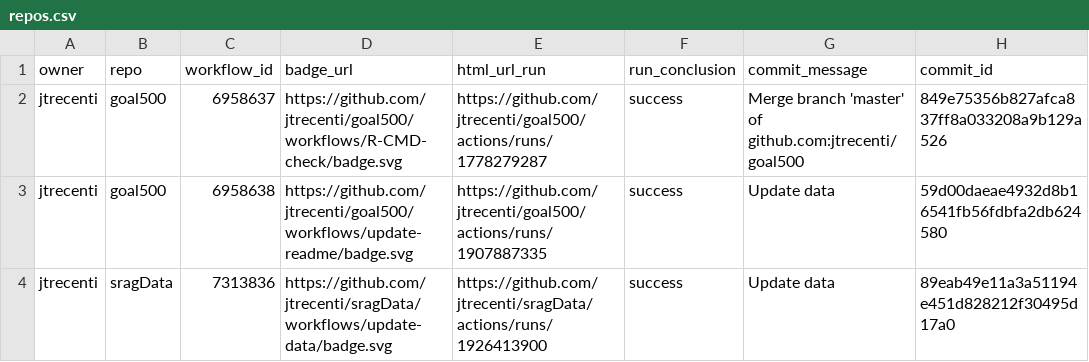
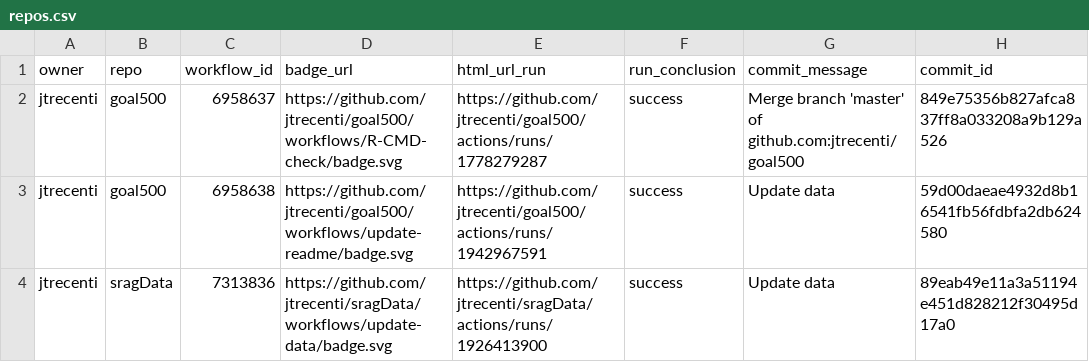
Before and after one commit to jtrecenti/status, a CSV file: repos.csv, drawn as a sheet; only a part is shown; the diff names each change by its address in the sheet, - before the commit and + after, or states it on an @@ line.

```diff
--- a/repos.csv
+++ b/repos.csv
-E3 (html_url_run): https://github.com/jtrecenti/goal500/actions/runs/1907887335
+E3 (html_url_run): https://github.com/jtrecenti/goal500/actions/runs/1942967591
```
Also changed, not shown: 1 other file.
